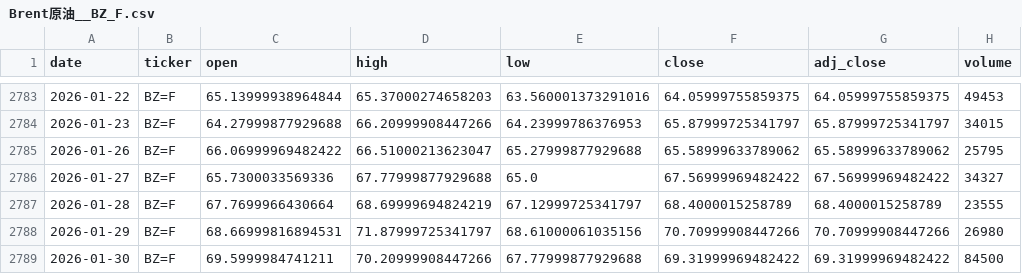
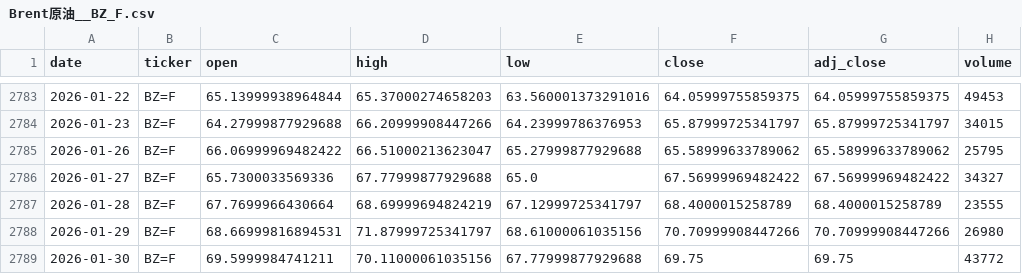
Before and after one commit to zid036116-ship-it/-, a CSV file: docs/market_data/Brent原油__BZ_F.csv, drawn as a sheet; only a part is shown, gaps mark what is left out.

```diff
--- a/docs/market_data/Brent原油__BZ_F.csv
+++ b/docs/market_data/Brent原油__BZ_F.csv
@@ -2788,2 +2788,2 @@
 2026-01-29,BZ=F,68.66999816894531,71.87999725341797,68.61000061035156,70.70999908447266,70.70999908447266,26980
-2026-01-30,BZ=F,69.5999984741211,70.20999908447266,67.77999877929688,69.31999969482422,69.31999969482422,84500
+2026-01-30,BZ=F,69.5999984741211,70.11000061035156,67.77999877929688,69.75,69.75,43772
```
Also changed, not shown: docs/market_data/恒生指数ETF_盈富基金__2800.HK.csv, docs/market_data/沪深300ETF_华泰柏瑞__510300.SS.csv.
